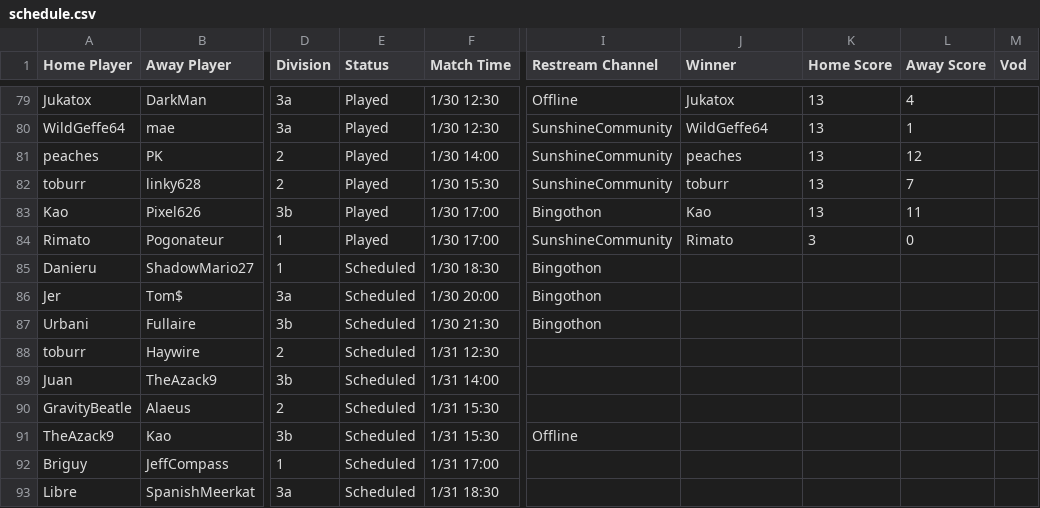
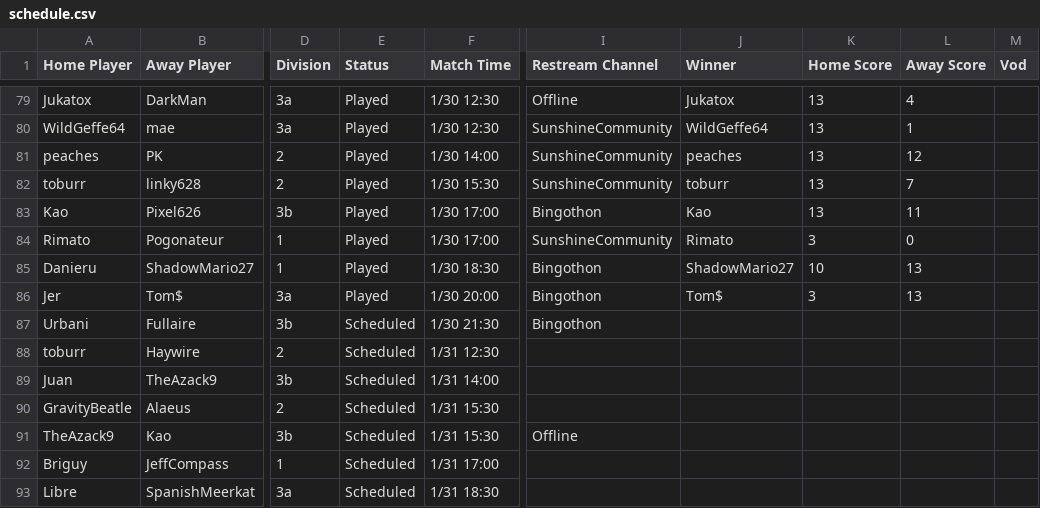
Before and after one commit to Lego6245/sms.bingo, a CSV file: schedule.csv, drawn as a sheet; only a part is shown, gaps mark what is left out; the diff names each change by its address in the sheet, - before the commit and + after, or states it on an @@ line.

Commit message:
Updating Schedule

```diff
--- a/schedule.csv
+++ b/schedule.csv
-E85:E86 (Status): Scheduled
+E85:E86 (Status): Played
-J85 (Winner): (empty)
+J85 (Winner): ShadowMario27
-K85 (Home Score): (empty)
+K85 (Home Score): 10
-L85:L86 (Away Score): (empty)
+L85:L86 (Away Score): 13
-J86 (Winner): (empty)
+J86 (Winner): Tom$
-K86 (Home Score): (empty)
+K86 (Home Score): 3
```
